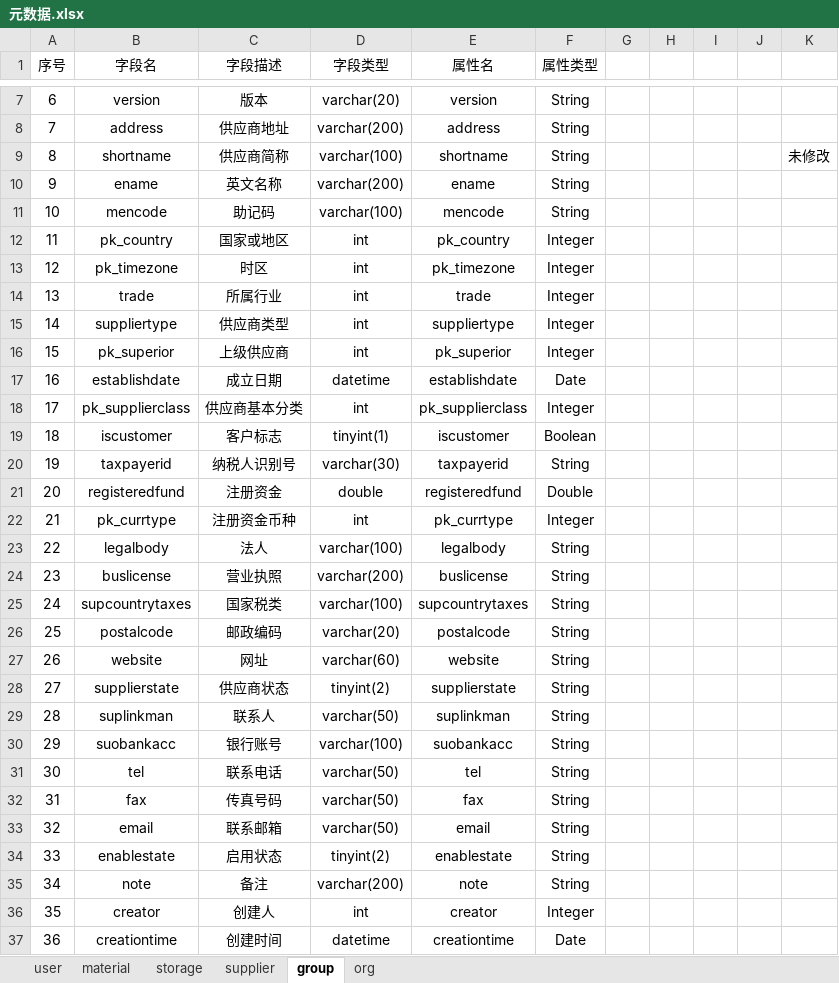
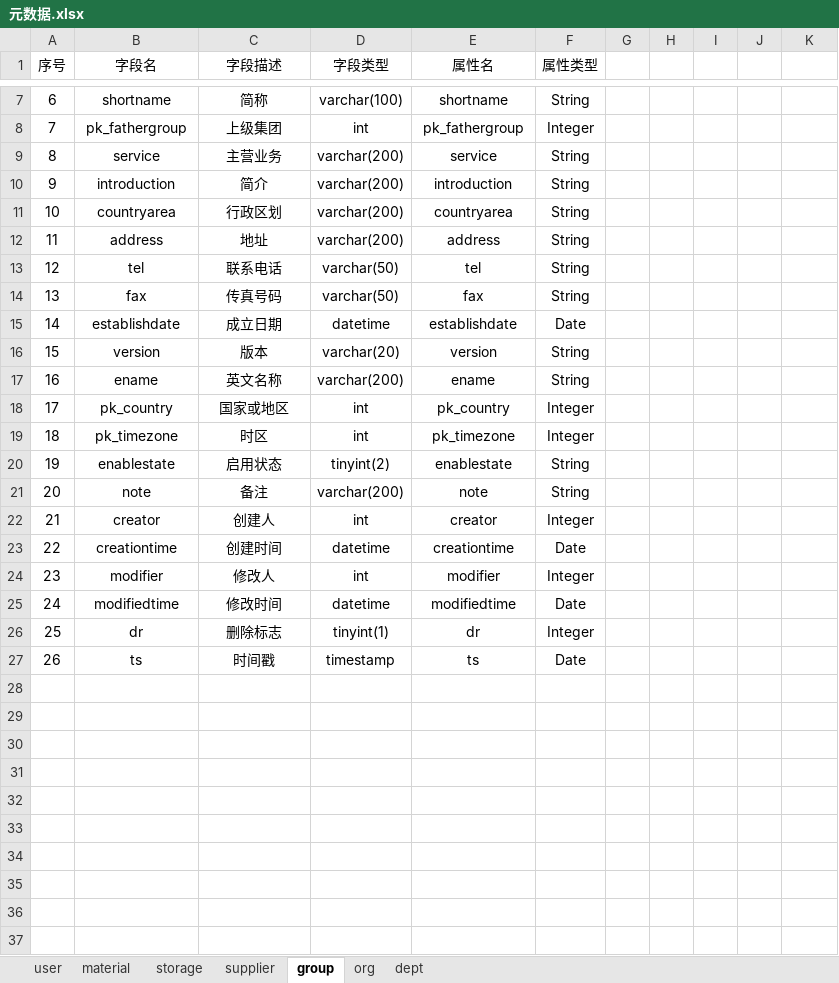
Before and after one commit to wyd288/andnow, an Excel workbook: designdocuments/元数据.xlsx, sheet group, drawn as a sheet; only a part is shown, gaps mark what is left out; the shorter side is filled out with more unchanged rows; values as stored, in another font and other column widths than the file's, no borders; table styles not drawn; removed rows and columns are numbered as before the commit, all else as after; the diff covers the shown part only; the diff names each change by its address in the sheet, - before the commit and + after, or states it on an @@ line.

```diff
--- a/designdocuments/元数据.xlsx (sheet group)
+++ b/designdocuments/元数据.xlsx (sheet group)
+sheet tab: dept
@@ column A (序号) renumbered from row 2 down @@
+row 7: 6 | shortname | 简称 | varchar(100) | shortname | String
+row 8: 7 | pk_fathergroup | 上级集团 | int | pk_fathergroup | Integer
+row 9: 8 | service | 主营业务 | varchar(200) | service | String
+row 10: 9 | introduction | 简介 | varchar(200) | introduction | String
+row 11: 10 | countryarea | 行政区划 | varchar(200) | countryarea | String
+row 12: 11 | address | 地址 | varchar(200) | address | String
@@ row 31 moved to row 13: 12 @@
@@ row 32 moved to row 14: 13 @@
@@ row 17 moved to row 15: 14 @@
-row 8: 7 | address | 供应商地址 | varchar(200) | address | String
-row 9: 8 | shortname | 供应商简称 | varchar(100) | shortname | String |  |  |  |  | 未修改
@@ row 11 moved to row 5: 4 @@
-row 14: 13 | trade | 所属行业 | int | trade | Integer
-row 15: 14 | suppliertype | 供应商类型 | int | suppliertype | Integer
-row 16: 15 | pk_superior | 上级供应商 | int | pk_superior | Integer
-row 18: 17 | pk_supplierclass | 供应商基本分类 | int | pk_supplierclass | Integer
-row 19: 18 | iscustomer | 客户标志 | tinyint(1) | iscustomer | Boolean
-row 20: 19 | taxpayerid | 纳税人识别号 | varchar(30) | taxpayerid | String
-row 21: 20 | registeredfund | 注册资金 | double | registeredfund | Double
-row 22: 21 | pk_currtype | 注册资金币种 | int | pk_currtype | Integer
-row 23: 22 | legalbody | 法人 | varchar(100) | legalbody | String
-row 24: 23 | buslicense | 营业执照 | varchar(200) | buslicense | String
-row 25: 24 | supcountrytaxes | 国家税类 | varchar(100) | supcountrytaxes | String
-row 26: 25 | postalcode | 邮政编码 | varchar(20) | postalcode | String
-row 27: 26 | website | 网址 | varchar(60) | website | String
-row 28: 27 | supplierstate | 供应商状态 | tinyint(2) | supplierstate | String
-row 29: 28 | suplinkman | 联系人 | varchar(50) | suplinkman | String
-row 30: 29 | suobankacc | 银行账号 | varchar(100) | suobankacc | String
-row 33: 32 | email | 联系邮箱 | varchar(50) | email | String
```
Also changed, not shown: 1 added row, 2 removed rows and 3 edited cells elsewhere in this sheet, sheet org, 1 other file.
